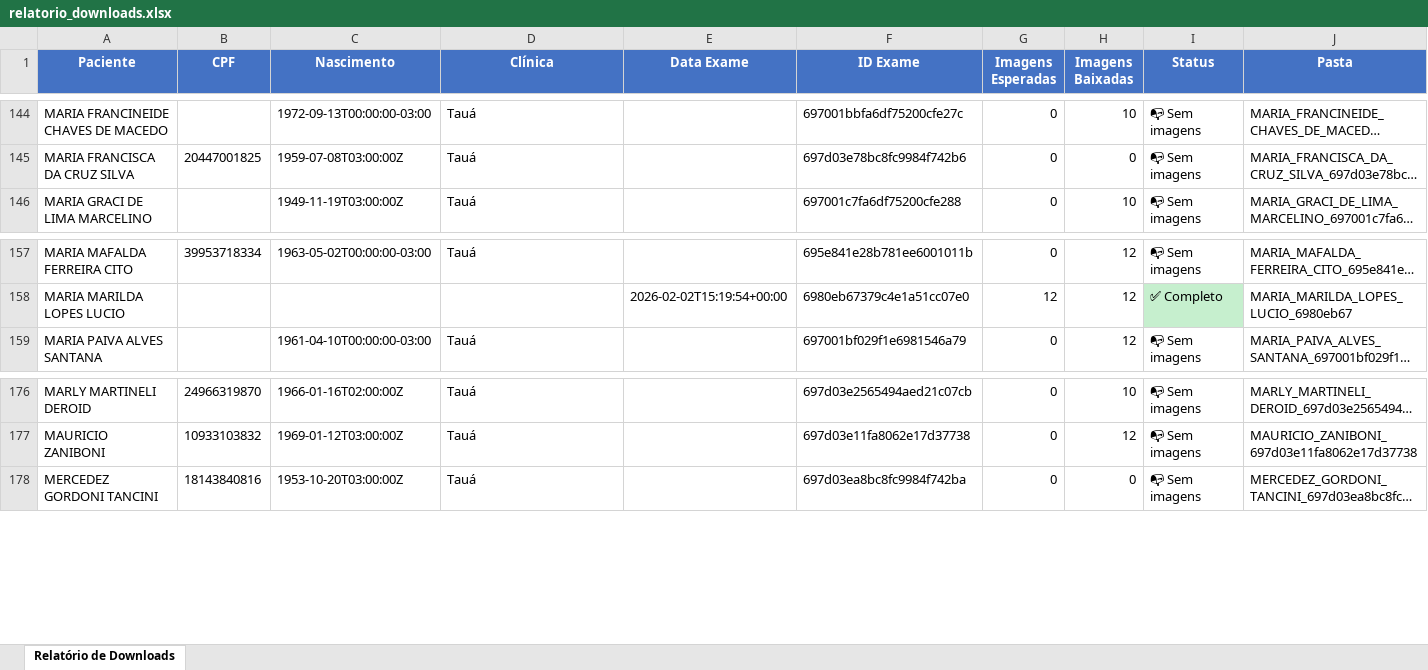
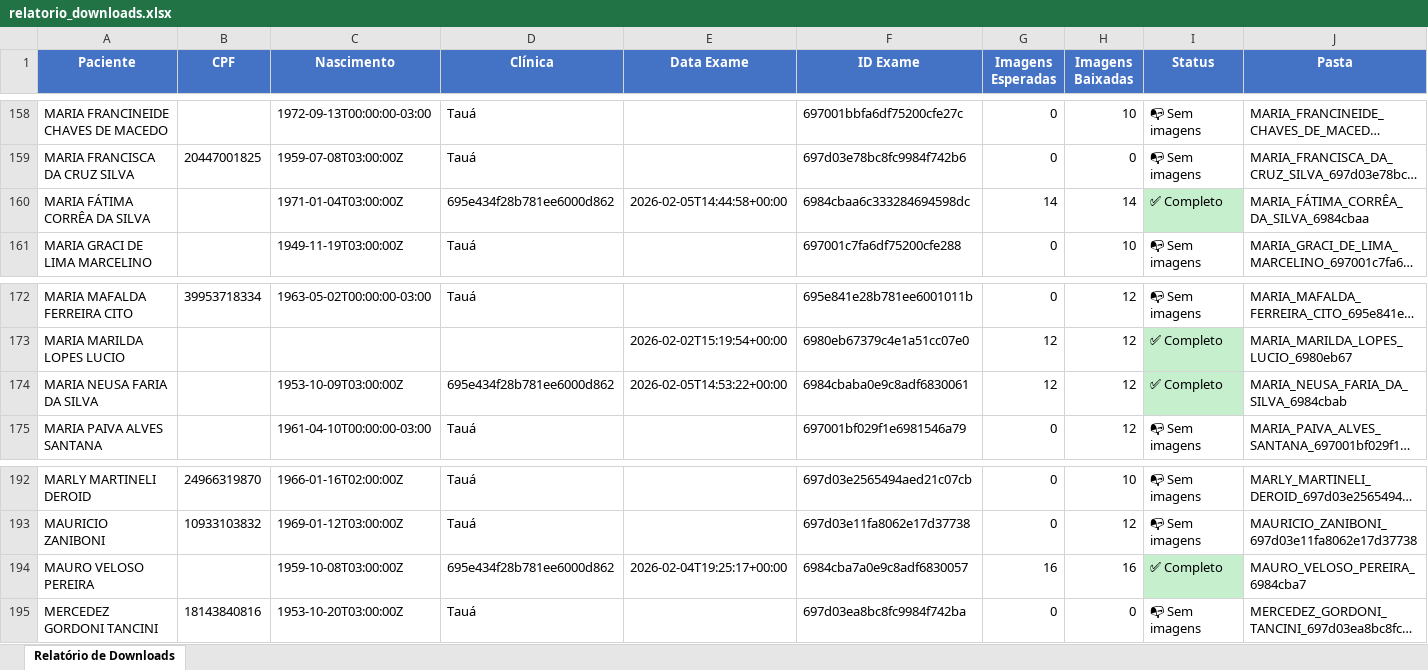
Before and after one commit to WingsAI/NeuroApp, an Excel workbook: relatorio_downloads.xlsx, sheet Relatório de Downloads, drawn as a sheet; only a part is shown, gaps mark what is left out; long unchanged cells end in …; values as stored, in another font and other column widths than the file's, no borders; the diff covers the shown part only; the diff names each change by its address in the sheet, - before the commit and + after, or states it on an @@ line.

```diff
--- a/relatorio_downloads.xlsx (sheet Relatório de Downloads)
+++ b/relatorio_downloads.xlsx (sheet Relatório de Downloads)
+row 160: MARIA FÁTIMA CORRÊA DA SILVA |  | 1971-01-04T03:00:00Z | 695e434f28b781ee6000d862 | 2026-02-05T14:44:58+00:00 | 6984cbaa6c333284694598dc | 14 | 14 | ✅ Completo | MARIA_FÁTIMA_CORRÊA_DA_SILVA_6984cbaa
+row 174: MARIA NEUSA FARIA DA SILVA |  | 1953-10-09T03:00:00Z | 695e434f28b781ee6000d862 | 2026-02-05T14:53:22+00:00 | 6984cbaba0e9c8adf6830061 | 12 | 12 | ✅ Completo | MARIA_NEUSA_FARIA_DA_SILVA_6984cbab
+row 194: MAURO VELOSO PEREIRA |  | 1959-10-08T03:00:00Z | 695e434f28b781ee6000d862 | 2026-02-04T19:25:17+00:00 | 6984cba7a0e9c8adf6830057 | 16 | 16 | ✅ Completo | MAURO_VELOSO_PEREIRA_6984cba7
```
Also changed, not shown: 17 added rows and 2 edited cells elsewhere in this sheet, 7 other files.
